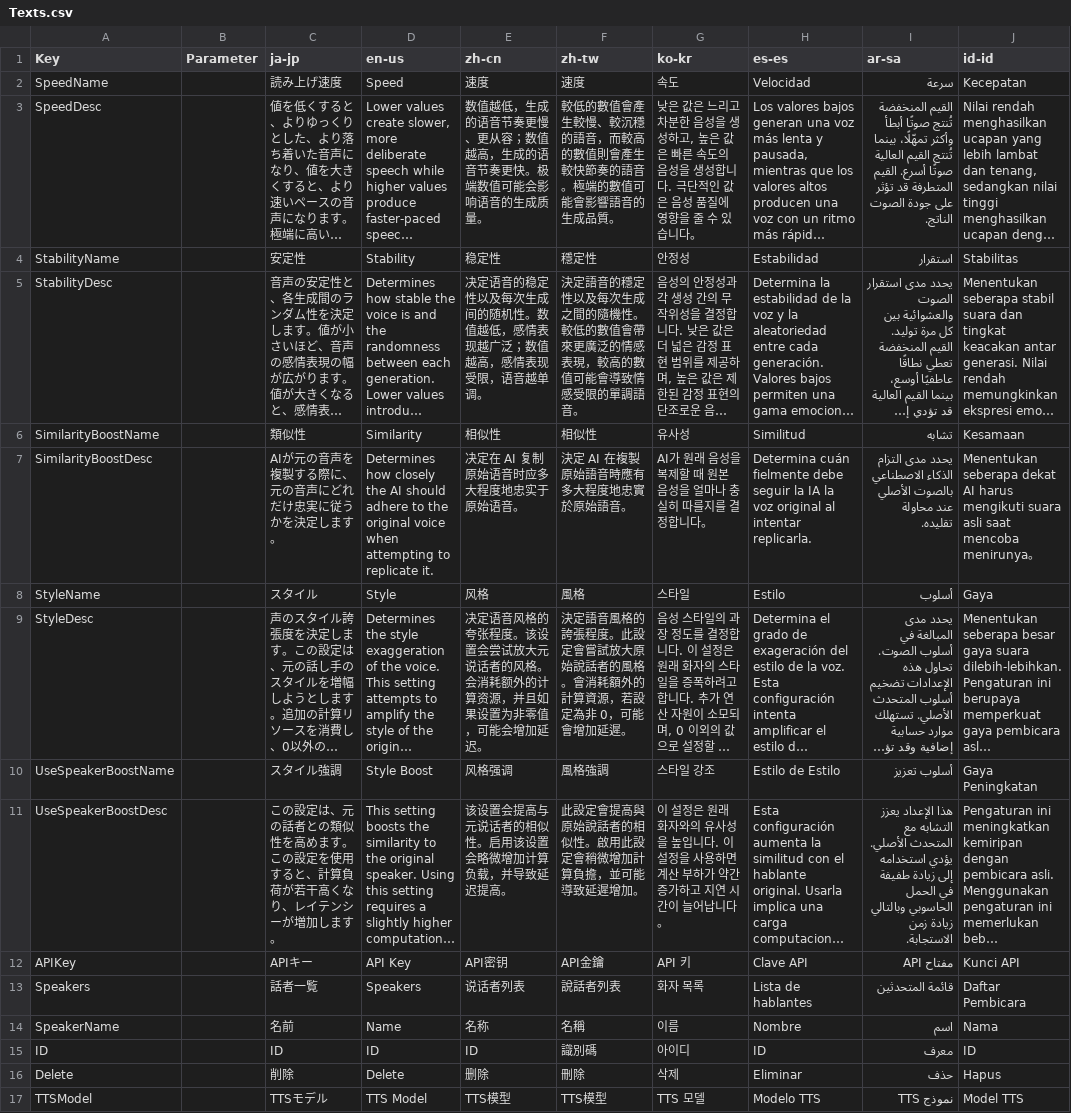
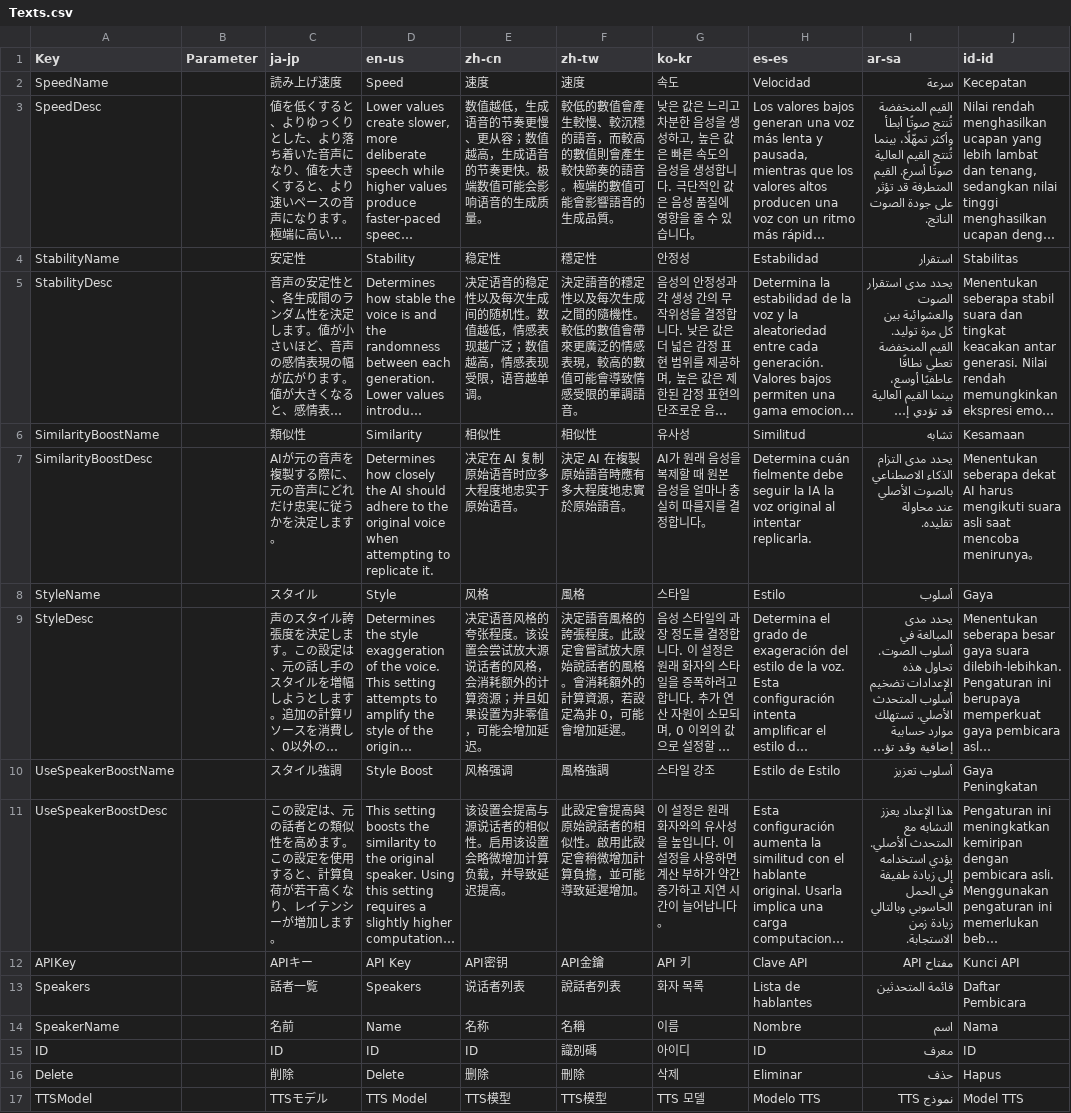
Before and after one commit to manju-summoner/YukkuriMovieMaker.Plugin.Community, a CSV file: YukkuriMovieMaker.Plugin.Community/Voice/ElevenLabs/Texts.csv, drawn as a sheet; only a part is shown; long unchanged cells end in …; the diff names each change by its address in the sheet, - before the commit and + after, or states it on an @@ line.

Commit message:
Update Texts.csv

```diff
--- a/YukkuriMovieMaker.Plugin.Community/Voice/ElevenLabs/Texts.csv
+++ b/YukkuriMovieMaker.Plugin.Community/Voice/ElevenLabs/Texts.csv
-E3 (zh-cn): …低，生成的语音节奏更慢、更从容；数值越高，生成的语音节奏更快…
+E3 (zh-cn): …低，生成语音的节奏更慢、更从容；数值越高，生成语音的节奏更快…
-E5 (zh-cn): …值越低，感情表现越广泛；数值越高，感情表现受限…
+E5 (zh-cn): …值越低，情感表现越广泛；数值越高，情感表现受限…
-E9 (zh-cn): …尝试放大元说话者的风格。会消耗额外的计算资源，并且如果…
+E9 (zh-cn): …尝试放大源说话者的风格，会消耗额外的计算资源；并且如果…
-E11 (zh-cn): 该设置会提高与元说话者的相似性。启用该设置会略微增加计算负载，并导致延迟提高。
+E11 (zh-cn): 该设置会提高与源说话者的相似性。启用该设置会略微增加计算负载，并导致延迟提高。
```
